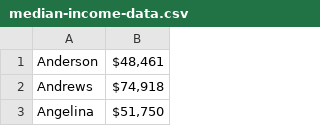
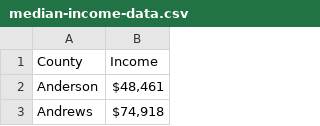
Before and after one commit to jenellemillison/ServeIT, a CSV file: cleaned_data/median-income-data.csv, drawn as a sheet; only a part is shown; the shorter side is filled out with more unchanged rows; the diff names each change by its address in the sheet, - before the commit and + after, or states it on an @@ line.

Commit message:
Fixed missing header in income csv

```diff
--- a/cleaned_data/median-income-data.csv
+++ b/cleaned_data/median-income-data.csv
+row 1: County | Income
```
Also changed, not shown: 1 other file.
